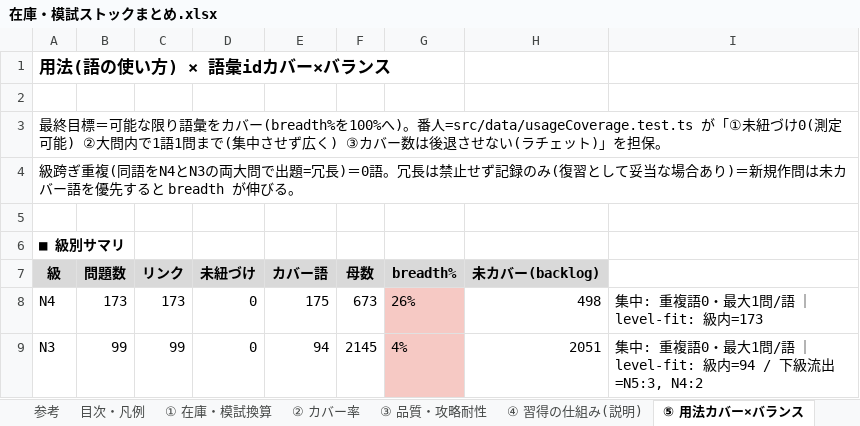
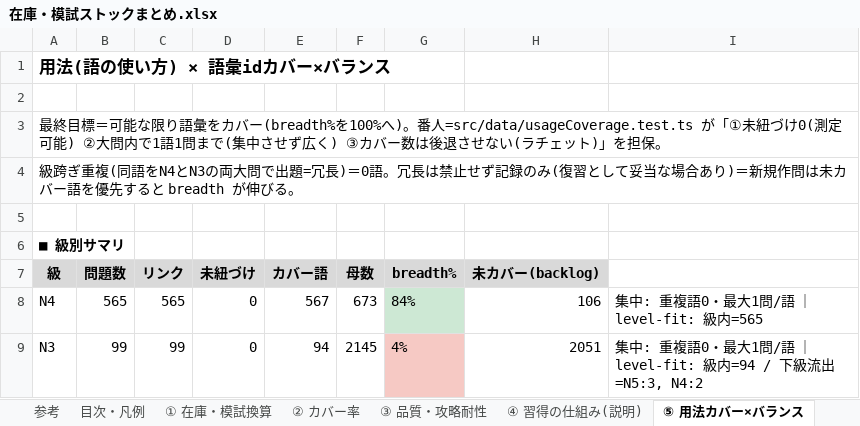
Before and after one commit to JinKato2020/safa-JLPT, an Excel workbook: memory/在庫・模試ストックまとめ.xlsx, sheet ⑤ 用法カバー×バランス, drawn as a sheet; values as stored, in another font and other column widths than the file's, no borders; the diff names each change by its address in the sheet, - before the commit and + after, or states it on an @@ line.

```diff
--- a/memory/在庫・模試ストックまとめ.xlsx (sheet ⑤ 用法カバー×バランス)
+++ b/memory/在庫・模試ストックまとめ.xlsx (sheet ⑤ 用法カバー×バランス)
-B8 (問題数): 173
+B8 (問題数): 565
-C8 (リンク): 173
+C8 (リンク): 565
-E8 (カバー語): 175
+E8 (カバー語): 567
-G8 (breadth%): 26%
+G8 (breadth%): 84%
-G8 fill: #F6C9C4
+G8 fill: #CDE8D4
-H8 (未カバー(backlog)): 498
+H8 (未カバー(backlog)): 106
-I8: 集中: 重複語0・最大1問/語 ｜ level-fit: 級内=173
+I8: 集中: 重複語0・最大1問/語 ｜ level-fit: 級内=565
```
Also changed, not shown: sheet ② カバー率, sheet ① 在庫・模試換算, 9 other files.
